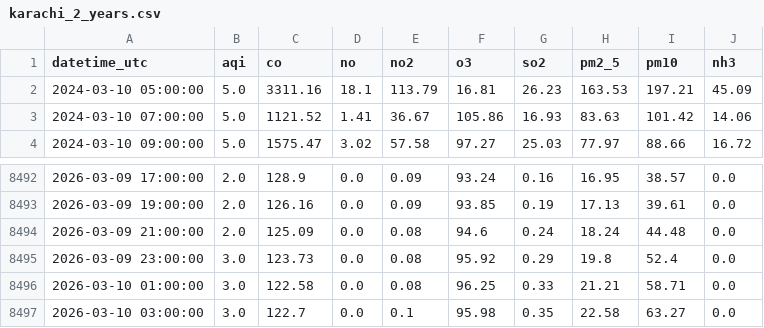
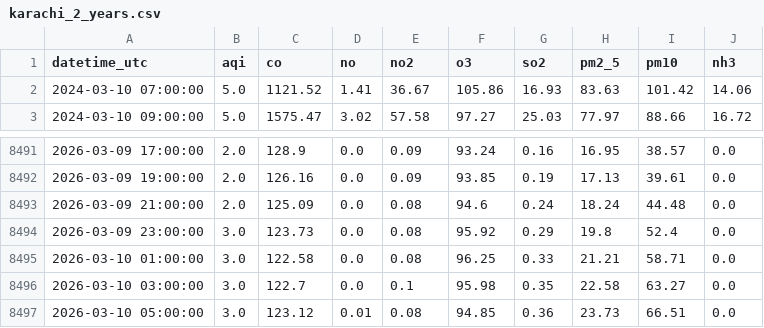
Before and after one commit to mehveenfasih3/10_pearls_internship, a CSV file: data/karachi_2_years.csv, drawn as a sheet; only a part is shown, gaps mark what is left out.

```diff
--- a/data/karachi_2_years.csv
+++ b/data/karachi_2_years.csv
@@ -1,3 +1,2 @@
 datetime_utc,aqi,co,no,no2,o3,so2,pm2_5,pm10,nh3
-2024-03-10 05:00:00,5.0,3311.16,18.1,113.79,16.81,26.23,163.53,197.21,45.09
 2024-03-10 07:00:00,5.0,1121.52,1.41,36.67,105.86,16.93,83.63,101.42,14.06
@@ -8497 +8496,2 @@ datetime_utc,aqi,co,no,no2,o3,so2,pm2_5,pm10,nh3
 2026-03-10 03:00:00,3.0,122.7,0.0,0.1,95.98,0.35,22.58,63.27,0.0
+2026-03-10 05:00:00,3.0,123.12,0.01,0.08,94.85,0.36,23.73,66.51,0.0
```
